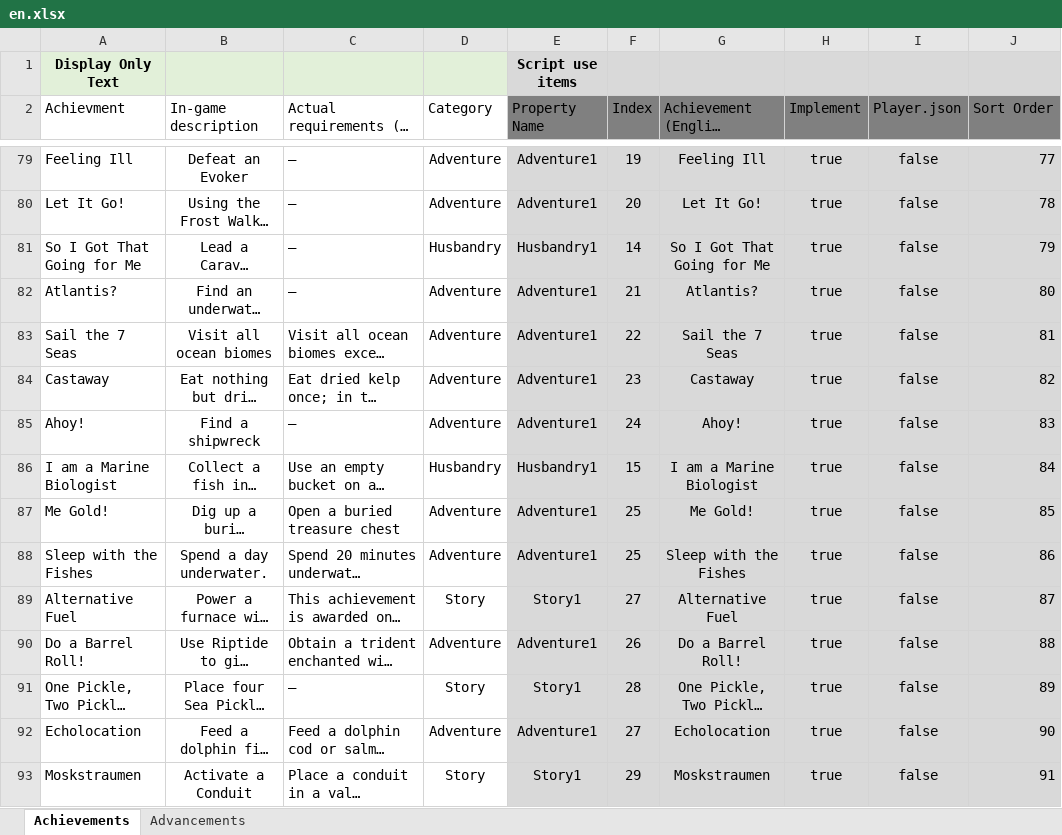
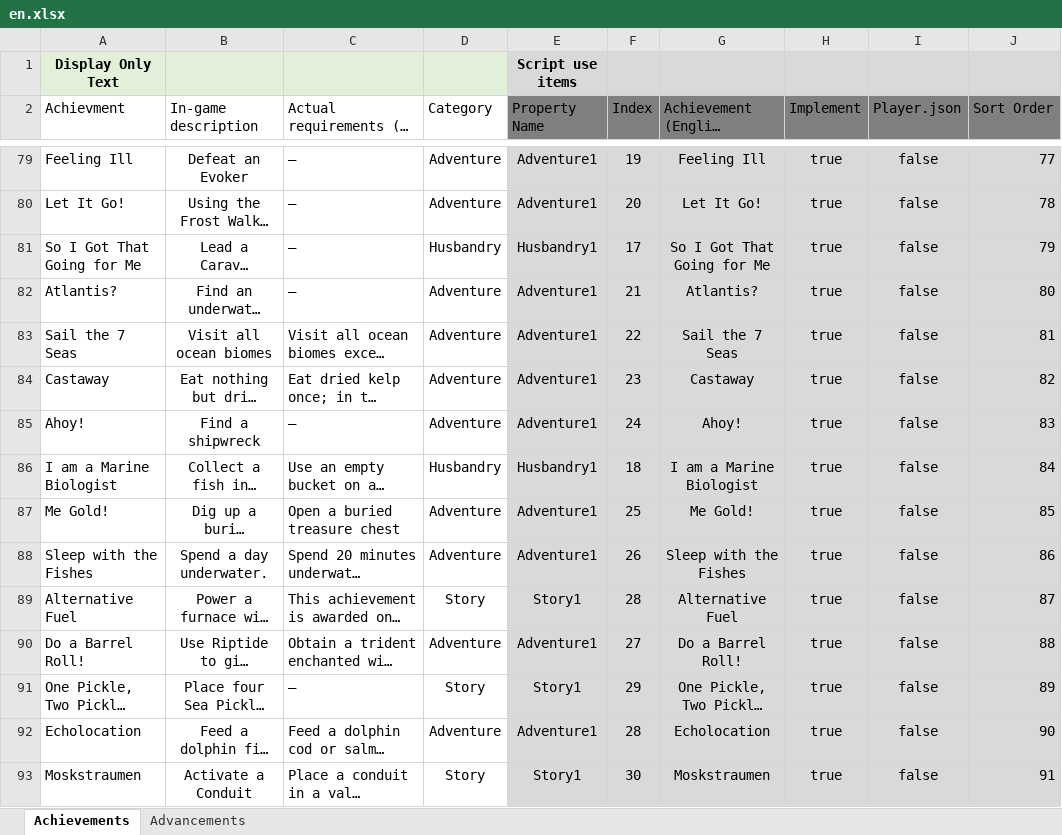
Before and after one commit to RavinMaddHatter/BedrockStatsAndAchievements, an Excel workbook: lookupData/en.xlsx, sheet Achievements, drawn as a sheet; only a part is shown, gaps mark what is left out; long unchanged cells end in …; values as stored, in another font and other column widths than the file's, no borders; table styles not drawn; the diff covers the shown part only; the diff names each change by its address in the sheet, - before the commit and + after, or states it on an @@ line.

Commit message:
Updated spreadsheet

```diff
--- a/lookupData/en.xlsx (sheet Achievements)
+++ b/lookupData/en.xlsx (sheet Achievements)
-F81 (Index): 14
+F81 (Index): 17
-F86 (Index): 15
+F86 (Index): 18
-F88 (Index): 25
+F88 (Index): 26
-F89 (Index): 27
+F89 (Index): 28
-F90 (Index): 26
+F90 (Index): 27
-F91 (Index): 28
+F91 (Index): 29
-F92 (Index): 27
+F92 (Index): 28
-F93 (Index): 29
+F93 (Index): 30
```
Also changed, not shown: 52 edited cells elsewhere in this sheet, sheet Advancements, 1 other file.
